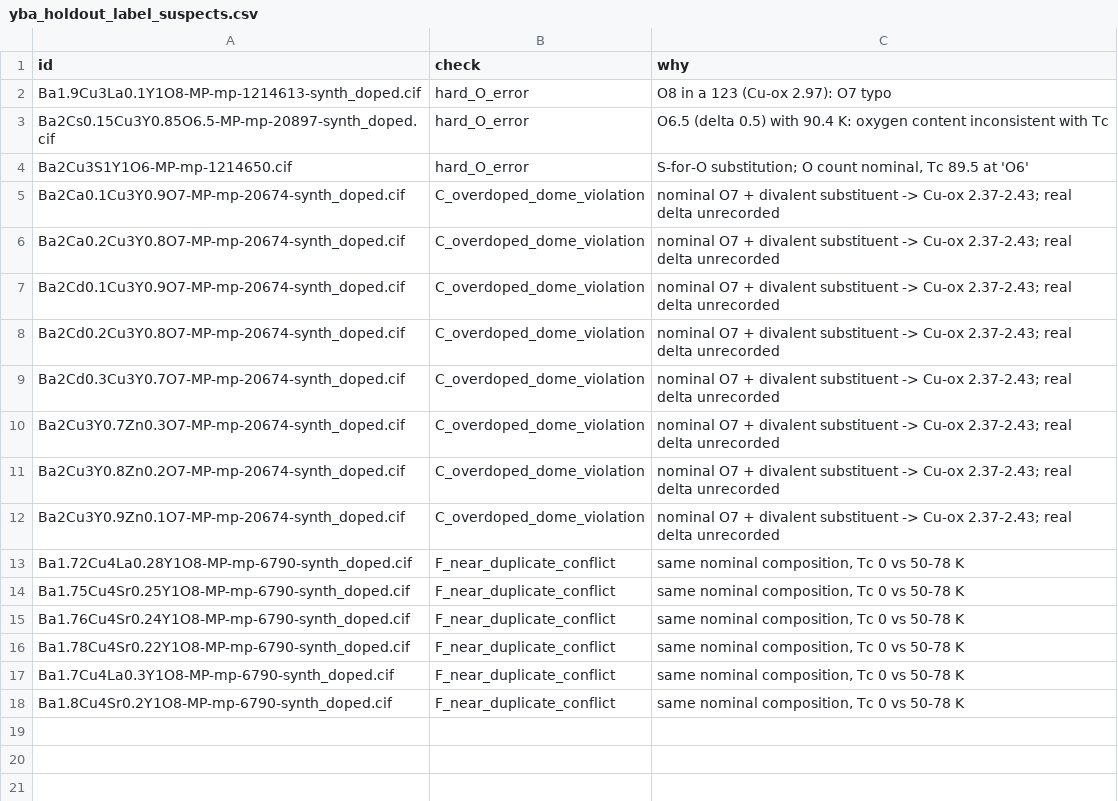
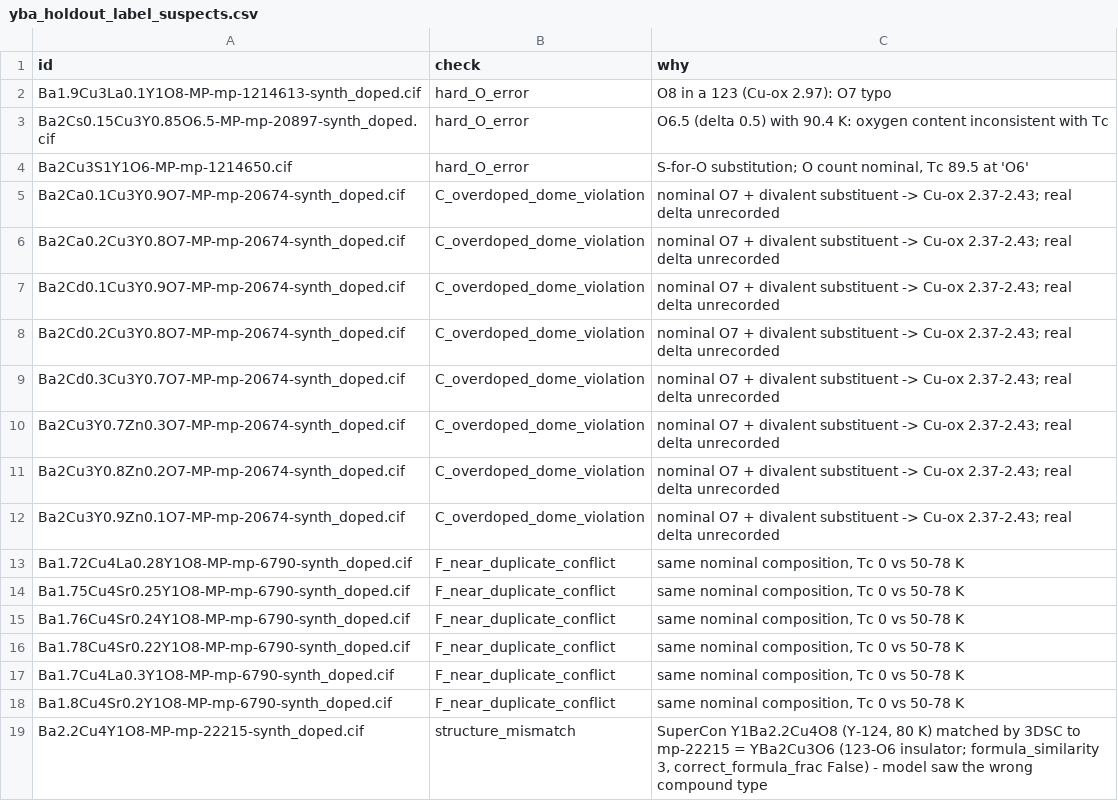
Before and after one commit to WyattBunstine/ML_SC_Project, a CSV file: docs/data_curation/yba_holdout_label_suspects.csv, drawn as a sheet.

```diff
--- a/docs/data_curation/yba_holdout_label_suspects.csv
+++ b/docs/data_curation/yba_holdout_label_suspects.csv
@@ -18 +18,2 @@ Ba1.7Cu4La0.3Y1O8-MP-mp-6790-synth_doped.cif,F_near_duplicate_conflict,"same nom
 Ba1.8Cu4Sr0.2Y1O8-MP-mp-6790-synth_doped.cif,F_near_duplicate_conflict,"same nominal composition, Tc 0 vs 50-78 K"
+Ba2.2Cu4Y1O8-MP-mp-22215-synth_doped.cif,structure_mismatch,"SuperCon Y1Ba2.2Cu4O8 (Y-124, 80 K) matched by 3DSC to mp-22215 = YBa2Cu3O6 (123-O6 insulator; formula_similarity 3, correct_formula_frac False) - model saw the wrong compound type"
```
